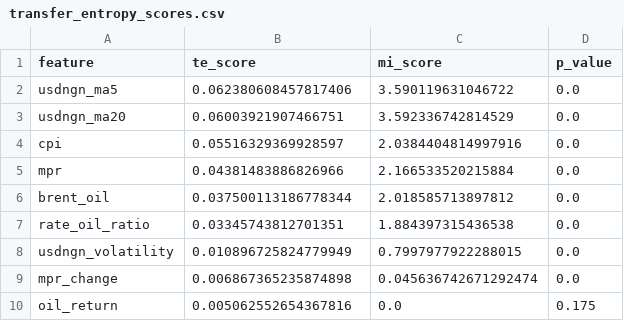
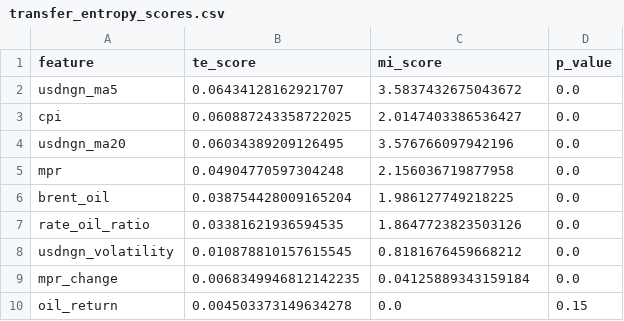
Before and after one commit to ike10/usdngn_forecasting, a CSV file: data/transfer_entropy_scores.csv, drawn as a sheet.

```diff
--- a/data/transfer_entropy_scores.csv
+++ b/data/transfer_entropy_scores.csv
@@ -1,10 +1,10 @@
 feature,te_score,mi_score,p_value
-usdngn_ma5,0.062380608457817406,3.590119631046722,0.0
-usdngn_ma20,0.06003921907466751,3.592336742814529,0.0
-cpi,0.05516329369928597,2.0384404814997916,0.0
-mpr,0.04381483886826966,2.166533520215884,0.0
-brent_oil,0.037500113186778344,2.018585713897812,0.0
-rate_oil_ratio,0.03345743812701351,1.884397315436538,0.0
-usdngn_volatility,0.010896725824779949,0.7997977922288015,0.0
-mpr_change,0.006867365235874898,0.045636742671292474,0.0
-oil_return,0.005062552654367816,0.0,0.175
+usdngn_ma5,0.06434128162921707,3.5837432675043672,0.0
+cpi,0.060887243358722025,2.0147403386536427,0.0
+usdngn_ma20,0.06034389209126495,3.576766097942196,0.0
+mpr,0.04904770597304248,2.156036719877958,0.0
+brent_oil,0.038754428009165204,1.986127749218225,0.0
+rate_oil_ratio,0.03381621936594535,1.8647723823503126,0.0
+usdngn_volatility,0.010878810157615545,0.8181676459668212,0.0
+mpr_change,0.0068349946812142235,0.04125889343159184,0.0
+oil_return,0.004503373149634278,0.0,0.15
```
Also changed, not shown: data/feature_weights.csv, data/mutual_information_scores.csv, 7 other files.
